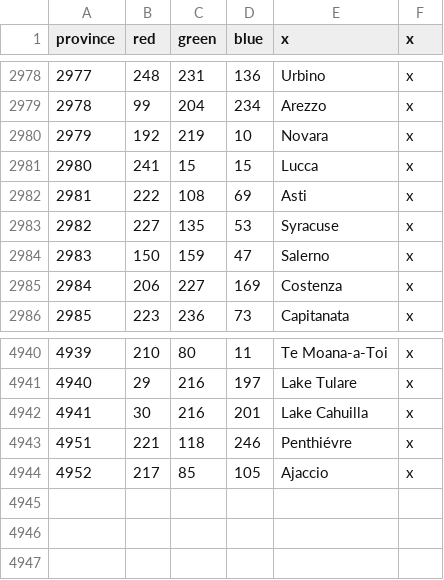
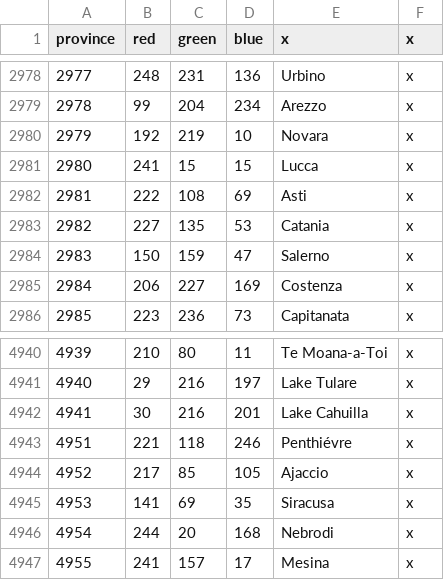
Before and after one commit to Rostigpepe/eu4BalanceMod, a CSV file: map/definition.csv, drawn as a sheet; only a part is shown, gaps mark what is left out.

```diff
--- a/map/definition.csv
+++ b/map/definition.csv
@@ -2982,3 +2982,3 @@ province;red;green;blue;x;x
 2981;222;108;69;Asti;x
-2982;227;135;53;Syracuse;x
+2982;227;135;53;Catania;x
 2983;150;159;47;Salerno;x
@@ -4944 +4944,4 @@ province;red;green;blue;x;x
 4952;217;85;105;Ajaccio;x
+4953;141;69;35;Siracusa;x
+4954;244;20;168;Nebrodi;x
+4955;241;157;17;Mesina;x
```
Also changed, not shown: 18 other files.
